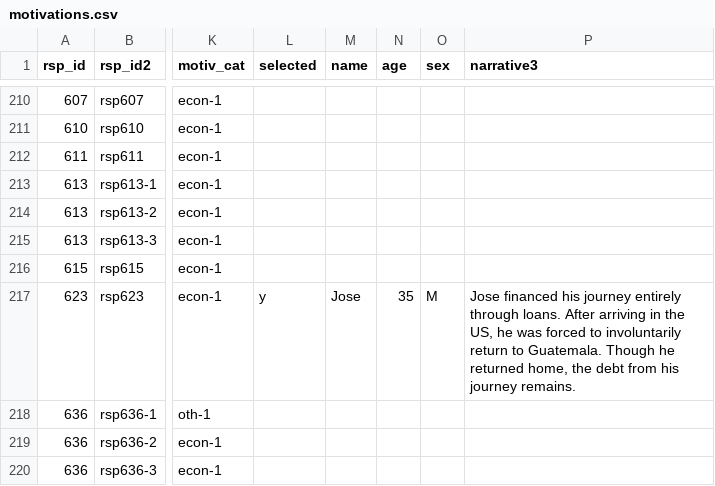
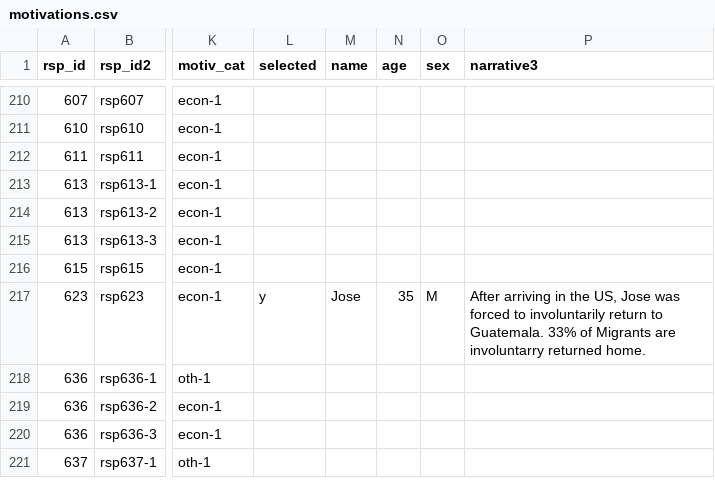
Before and after one commit to civic-data-design-lab/nt-migration-scan, a CSV file: data/motivations.csv, drawn as a sheet; only a part is shown, gaps mark what is left out; the shorter side is filled out with more unchanged rows; the diff names each change by its address in the sheet, - before the commit and + after, or states it on an @@ line.

Commit message:
test on updating narratives

```diff
--- a/data/motivations.csv
+++ b/data/motivations.csv
-P217 (narrative3): Jose financed his journey entirely through loans. After arriving in the US, he was forced to involuntarily return to Guatemala. Though he returned home, the debt from his journey remains.
+P217 (narrative3): After arriving in the US, Jose was forced to involuntarily return to Guatemala. 33% of Migrants are involuntarry returned home.
```
